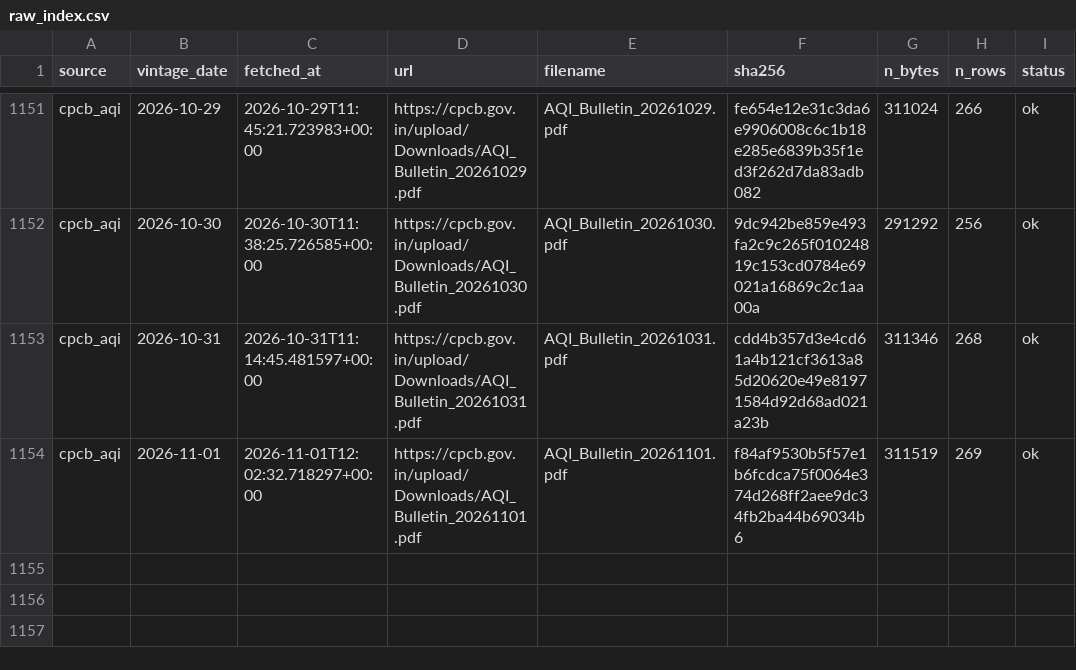
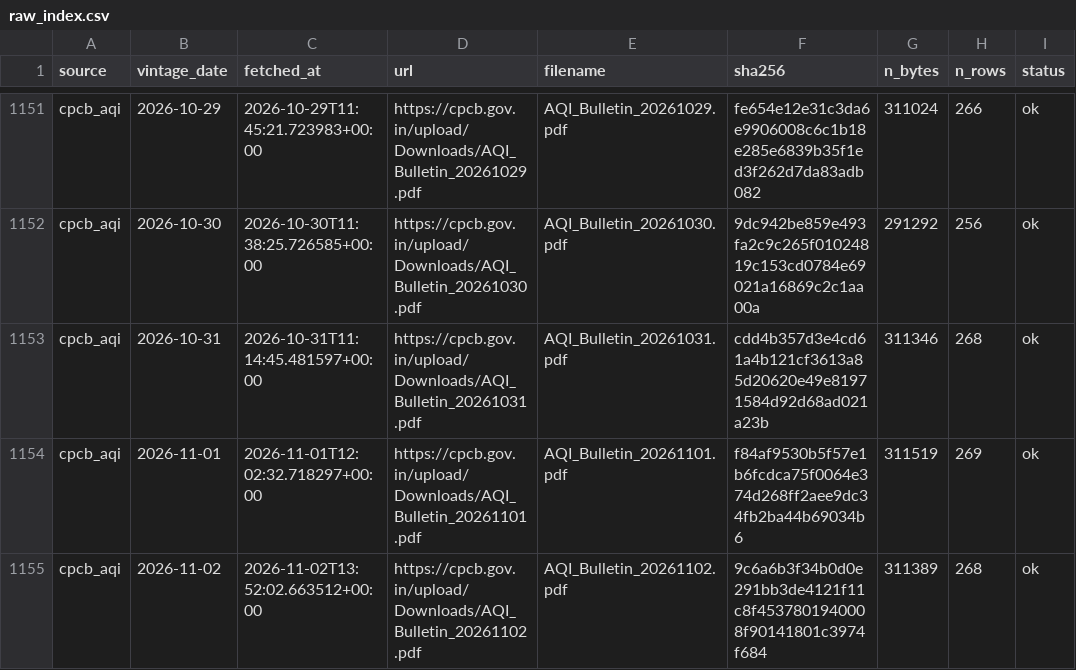
Before and after one commit to Tharun0127/Bhavishya, a CSV file: raw_index.csv, drawn as a sheet; only a part is shown, gaps mark what is left out; the diff names each change by its address in the sheet, - before the commit and + after, or states it on an @@ line.

Commit message:
data: fetch and inputs for 2026-11-02

```diff
--- a/raw_index.csv
+++ b/raw_index.csv
+row 1155: cpcb_aqi | 2026-11-02 | 2026-11-02T13:52:02.663512+00:00 | https://cpcb.gov.in/upload/Downloads/AQI_Bulletin_20261102.pdf | AQI_Bulletin_20261102.pdf | 9c6a6b3f34b0d0e291bb3de4121f11c8f4537801940008f90141801c3974f684 | 311389 | 268 | ok
```
Also changed, not shown: 5 other files.
